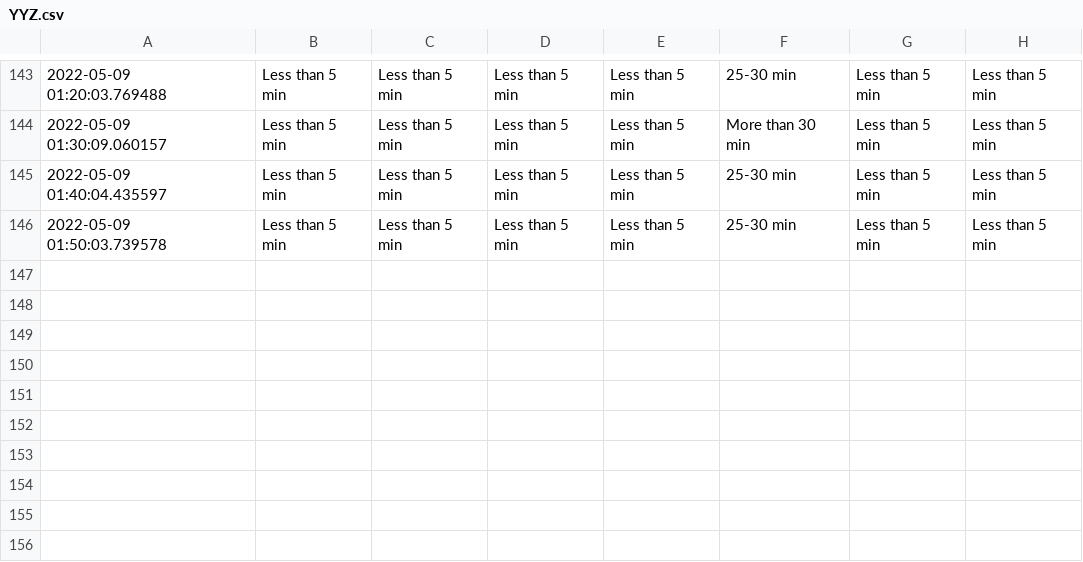
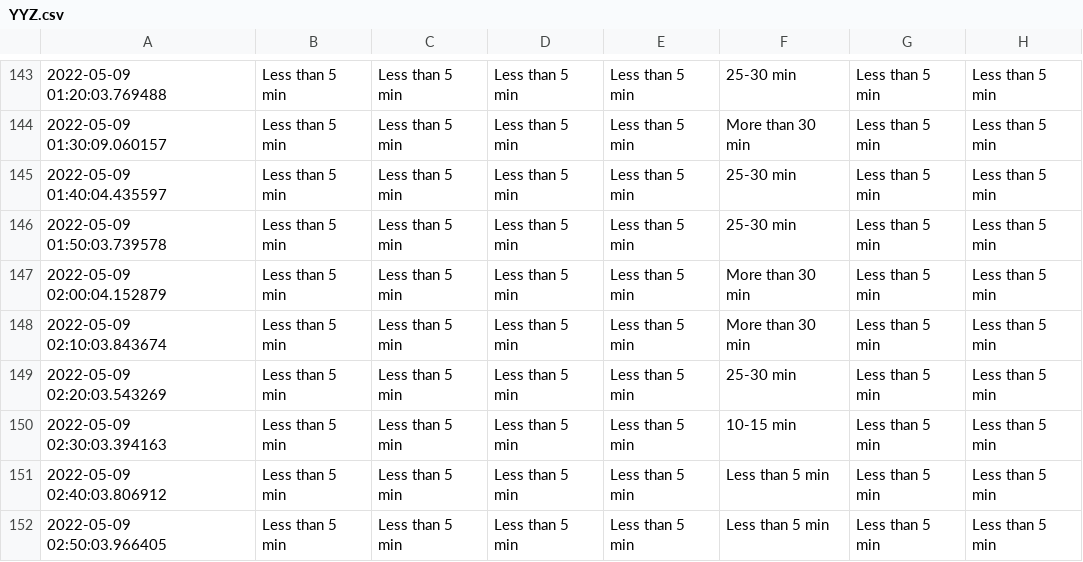
Before and after one commit to MarkProjectRepo/AirportWaits, a CSV file: data/YYZ.csv, drawn as a sheet; only a part is shown, gaps mark what is left out; the diff names each change by its address in the sheet, - before the commit and + after, or states it on an @@ line.

Commit message:
New data pull

```diff
--- a/data/YYZ.csv
+++ b/data/YYZ.csv
+row 147: 2022-05-09 02:00:04.152879 | Less than 5 min | Less than 5 min | Less than 5 min | Less than 5 min | More than 30 min | Less than 5 min | Less than 5 min
+row 148: 2022-05-09 02:10:03.843674 | Less than 5 min | Less than 5 min | Less than 5 min | Less than 5 min | More than 30 min | Less than 5 min | Less than 5 min
+row 149: 2022-05-09 02:20:03.543269 | Less than 5 min | Less than 5 min | Less than 5 min | Less than 5 min | 25-30 min | Less than 5 min | Less than 5 min
+row 150: 2022-05-09 02:30:03.394163 | Less than 5 min | Less than 5 min | Less than 5 min | Less than 5 min | 10-15 min | Less than 5 min | Less than 5 min
+row 151: 2022-05-09 02:40:03.806912 | Less than 5 min | Less than 5 min | Less than 5 min | Less than 5 min | Less than 5 min | Less than 5 min | Less than 5 min
+row 152: 2022-05-09 02:50:03.966405 | Less than 5 min | Less than 5 min | Less than 5 min | Less than 5 min | Less than 5 min | Less than 5 min | Less than 5 min
```
